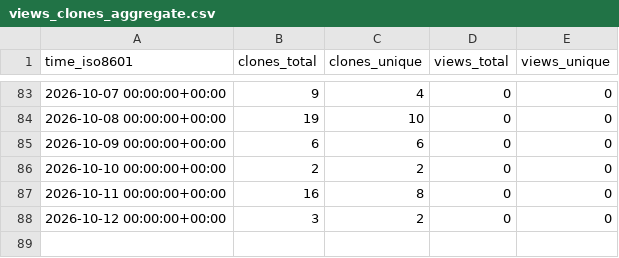
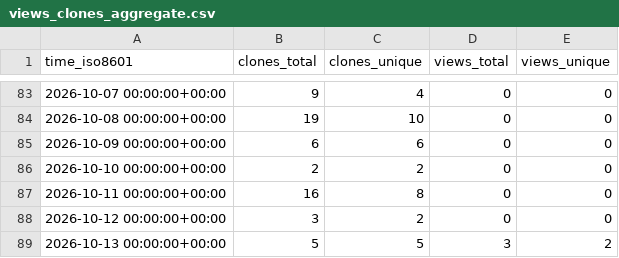
Before and after one commit to demichie/OpenPDAC-14, a CSV file: demichie/OpenPDAC-14/ghrs-data/views_clones_aggregate.csv, drawn as a sheet; only a part is shown, gaps mark what is left out.

```diff
--- a/demichie/OpenPDAC-14/ghrs-data/views_clones_aggregate.csv
+++ b/demichie/OpenPDAC-14/ghrs-data/views_clones_aggregate.csv
@@ -88 +88,2 @@ time_iso8601,clones_total,clones_unique,views_total,views_unique
 2026-10-12 00:00:00+00:00,3,2,0,0
+2026-10-13 00:00:00+00:00,5,5,3,2
```
Also changed, not shown: 1 other file.
